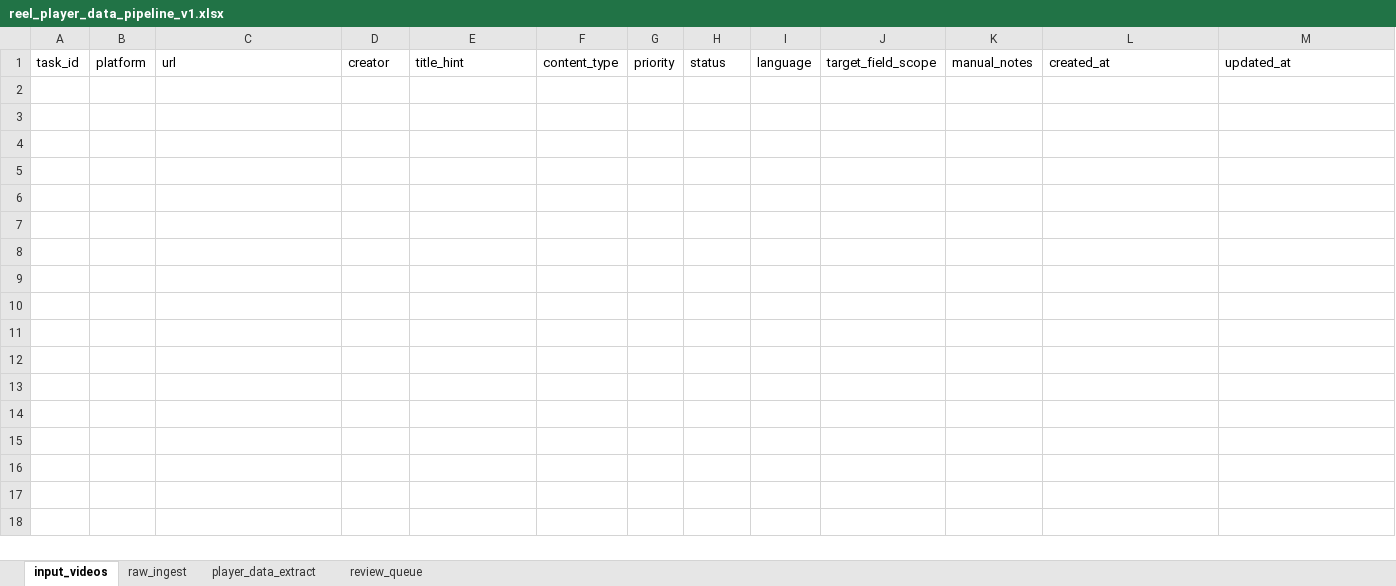
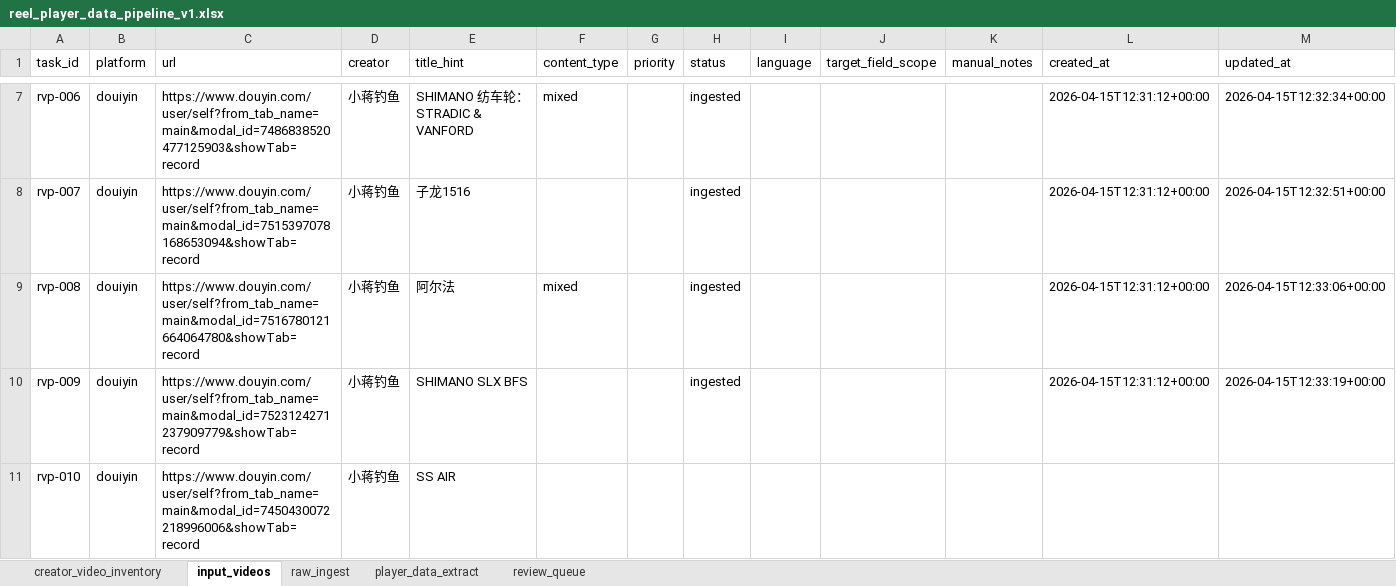
Before and after one commit to Dmaozhua/GearSage-data-lab, an Excel workbook: data/input/reel_player_data_pipeline_v1.xlsx, sheet input_videos, drawn as a sheet; only a part is shown, gaps mark what is left out; values as stored, in another font and other column widths than the file's, no borders; table styles not drawn; the diff covers the shown part only; the diff names each change by its address in the sheet, - before the commit and + after, or states it on an @@ line.

```diff
--- a/data/input/reel_player_data_pipeline_v1.xlsx (sheet input_videos)
+++ b/data/input/reel_player_data_pipeline_v1.xlsx (sheet input_videos)
+sheet tab: creator_video_inventory
+row 7: rvp-006 | douiyin | https://www.douyin.com/user/self?from_tab_name=main&modal_id=7486838520477125903&showTab=record | 小蒋钓鱼 | SHIMANO 纺车轮：STRADIC & VANFORD | mixed |  | ingested |  |  |  | 2026-04-15T12:31:12+00:00 | 2026-04-15T12:32:34+00:00
+row 8: rvp-007 | douiyin | https://www.douyin.com/user/self?from_tab_name=main&modal_id=7515397078168653094&showTab=record | 小蒋钓鱼 | 子龙1516 |  |  | ingested |  |  |  | 2026-04-15T12:31:12+00:00 | 2026-04-15T12:32:51+00:00
+row 9: rvp-008 | douiyin | https://www.douyin.com/user/self?from_tab_name=main&modal_id=7516780121664064780&showTab=record | 小蒋钓鱼 | 阿尔法 | mixed |  | ingested |  |  |  | 2026-04-15T12:31:12+00:00 | 2026-04-15T12:33:06+00:00
+row 10: rvp-009 | douiyin | https://www.douyin.com/user/self?from_tab_name=main&modal_id=7523124271237909779&showTab=record | 小蒋钓鱼 | SHIMANO SLX BFS |  |  | ingested |  |  |  | 2026-04-15T12:31:12+00:00 | 2026-04-15T12:33:19+00:00
+row 11: rvp-010 | douiyin | https://www.douyin.com/user/self?from_tab_name=main&modal_id=7450430072218996006&showTab=record | 小蒋钓鱼 | SS AIR
```
Also changed, not shown: 5 added rows elsewhere in this sheet, sheet player_data_extract, sheet review_queue, sheet raw_ingest, 5 other files.
